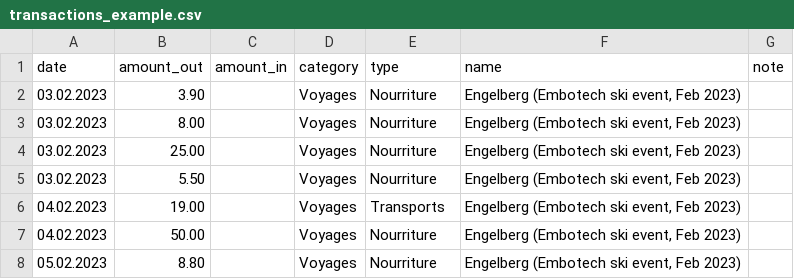
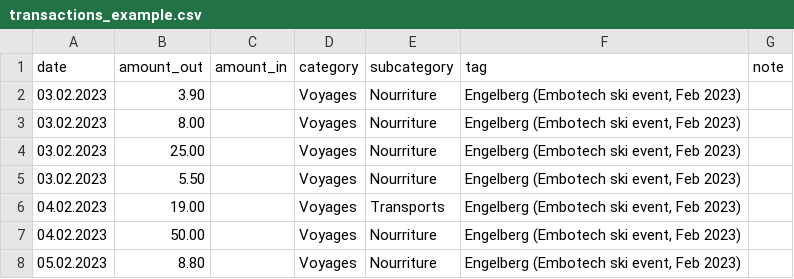
Before and after one commit to ericbergkvist/expensesTrackingRust, a CSV file: test_data/transactions_example.csv, drawn as a sheet; only a part is shown.

```diff
--- a/test_data/transactions_example.csv
+++ b/test_data/transactions_example.csv
@@ -1,2 +1,2 @@
-date,amount_out,amount_in,category,type,name,note
+date,amount_out,amount_in,category,subcategory,tag,note
 03.02.2023,3.90,,Voyages,Nourriture,"Engelberg (Embotech ski event, Feb 2023)",
```
Also changed, not shown: 2 other files.
